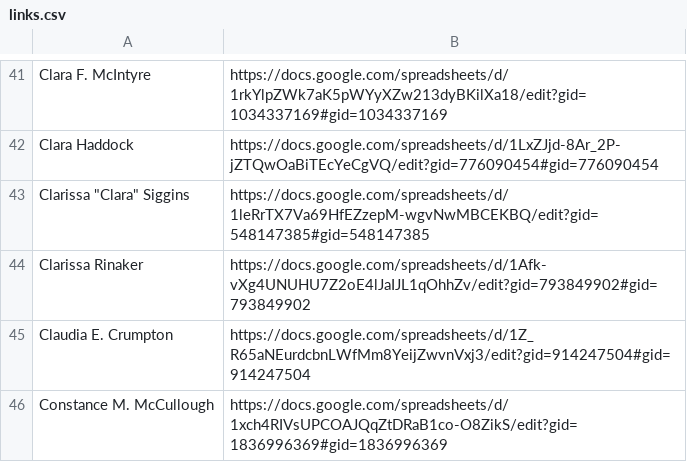
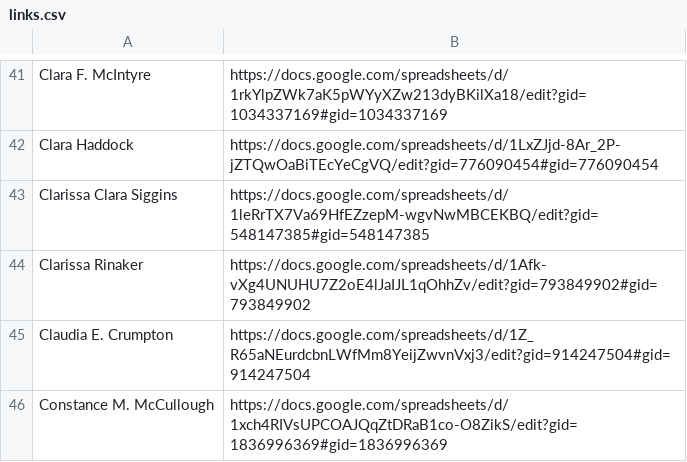
Before and after one commit to hernandezj1/LWP, a CSV file: links.csv, drawn as a sheet; only a part is shown, gaps mark what is left out.

Commit message:
Update links.csv

```diff
--- a/links.csv
+++ b/links.csv
@@ -42,3 +42,3 @@ Clara F. McIntyre, https://docs.google.com/spreadsheets/d/1rkYlpZWk7aK5pWYyXZw21
 Clara Haddock, https://docs.google.com/spreadsheets/d/1LxZJjd-8Ar_2P-jZTQwOaBiTEcYeCgVQ/edit?gid=776090454#gid=776090454
-Clarissa "Clara" Siggins, https://docs.google.com/spreadsheets/d/1leRrTX7Va69HfEZzepM-wgvNwMBCEKBQ/edit?gid=548147385#gid=548147385
+Clarissa Clara Siggins, https://docs.google.com/spreadsheets/d/1leRrTX7Va69HfEZzepM-wgvNwMBCEKBQ/edit?gid=548147385#gid=548147385
 Clarissa Rinaker, https://docs.google.com/spreadsheets/d/1Afk-vXg4UNUHU7Z2oE4lJaIJL1qOhhZv/edit?gid=793849902#gid=793849902
```
